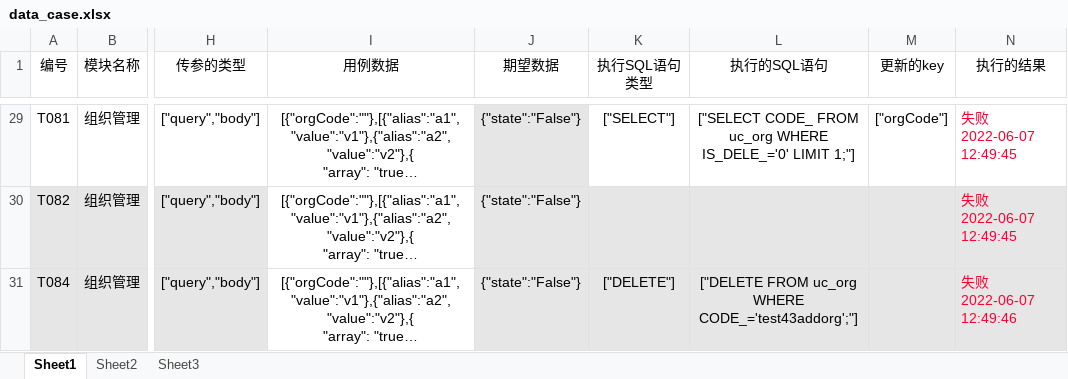
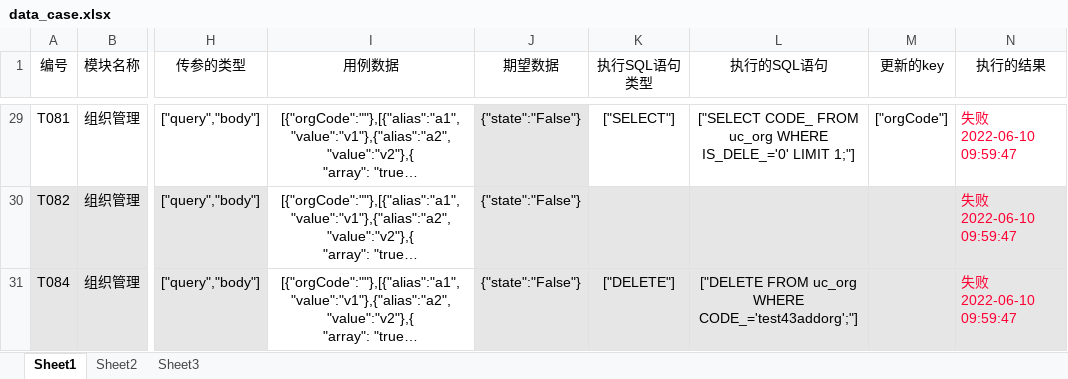
Before and after one commit to zhang-bigcousin/BMP, an Excel workbook: config/data_case.xlsx, sheet Sheet1, drawn as a sheet; only a part is shown, gaps mark what is left out; long unchanged cells end in …; values as stored, in another font and other column widths than the file's, no borders; the diff covers the shown part only; the diff names each change by its address in the sheet, - before the commit and + after, or states it on an @@ line.

```diff
--- a/config/data_case.xlsx (sheet Sheet1)
+++ b/config/data_case.xlsx (sheet Sheet1)
-N29:N30 (执行的结果): 失败2022-06-07 12:49:45
+N29:N30 (执行的结果): 失败2022-06-10 09:59:47
-N31 (执行的结果): 失败2022-06-07 12:49:46
+N31 (执行的结果): 失败2022-06-10 09:59:47
```
Also changed, not shown: 27 edited cells and cell formats elsewhere in this sheet, 1 other file.
